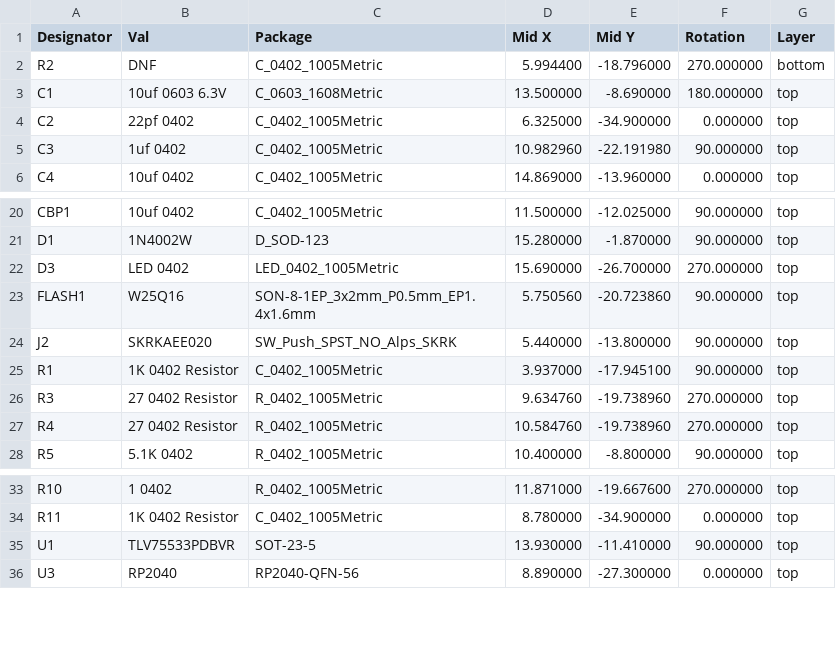
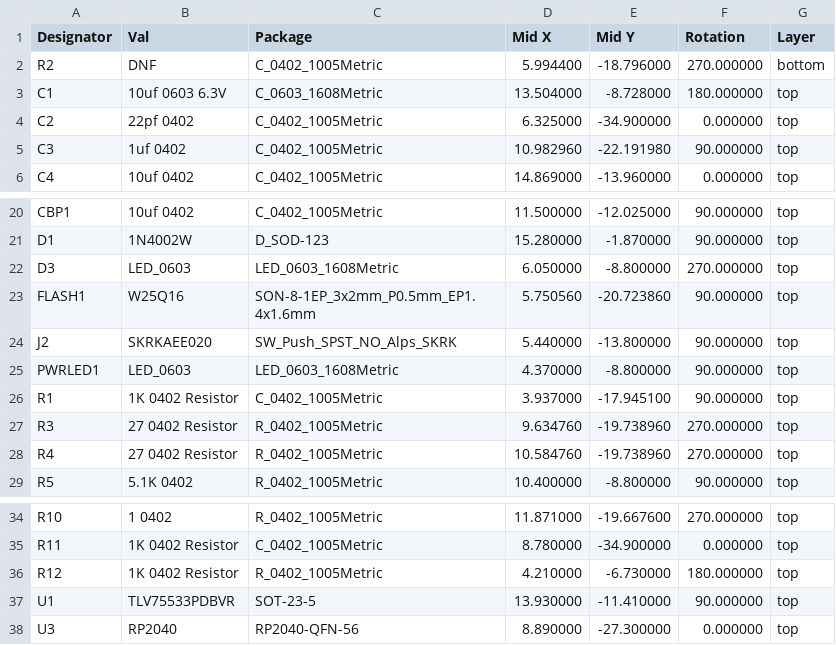
Before and after one commit to Envious-Data/EnvOpenPico, a CSV file: EnvOpenPico/_output/EnvOpenPico_cpl_jlc.csv, drawn as a sheet; only a part is shown, gaps mark what is left out.

```diff
--- a/EnvOpenPico/_output/EnvOpenPico_cpl_jlc.csv
+++ b/EnvOpenPico/_output/EnvOpenPico_cpl_jlc.csv
@@ -2,3 +2,3 @@ Designator,Val,Package,Mid X,Mid Y,Rotation,Layer
 R2,DNF,C_0402_1005Metric,5.994400,-18.796000,270.000000,bottom
-C1,10uf 0603 6.3V,C_0603_1608Metric,13.500000,-8.690000,180.000000,top
+C1,10uf 0603 6.3V,C_0603_1608Metric,13.504000,-8.728000,180.000000,top
 C2,22pf 0402,C_0402_1005Metric,6.325000,-34.900000,0.000000,top
@@ -21,5 +21,6 @@ CBP1,10uf 0402,C_0402_1005Metric,11.500000,-12.025000,90.000000,top
 D1,1N4002W,D_SOD-123,15.280000,-1.870000,90.000000,top
-D3,LED 0402,LED_0402_1005Metric,15.690000,-26.700000,270.000000,top
+D3,LED_0603,LED_0603_1608Metric,6.050000,-8.800000,270.000000,top
 FLASH1,W25Q16,SON-8-1EP_3x2mm_P0.5mm_EP1.4x1.6mm,5.750560,-20.723860,90.000000,top
 J2,SKRKAEE020,SW_Push_SPST_NO_Alps_SKRK,5.440000,-13.800000,90.000000,top
+PWRLED1,LED_0603,LED_0603_1608Metric,4.370000,-8.800000,90.000000,top
 R1,1K 0402 Resistor,C_0402_1005Metric,3.937000,-17.945100,90.000000,top
@@ -34,2 +35,3 @@ R10,1 0402,R_0402_1005Metric,11.871000,-19.667600,270.000000,top
 R11,1K 0402 Resistor,C_0402_1005Metric,8.780000,-34.900000,0.000000,top
+R12,1K 0402 Resistor,R_0402_1005Metric,4.210000,-6.730000,180.000000,top
 U1,TLV75533PDBVR,SOT-23-5,13.930000,-11.410000,90.000000,top
```
Also changed, not shown: EnvOpenPico/_output/EnvOpenPico_bom_jlc.csv, 24 other files.
